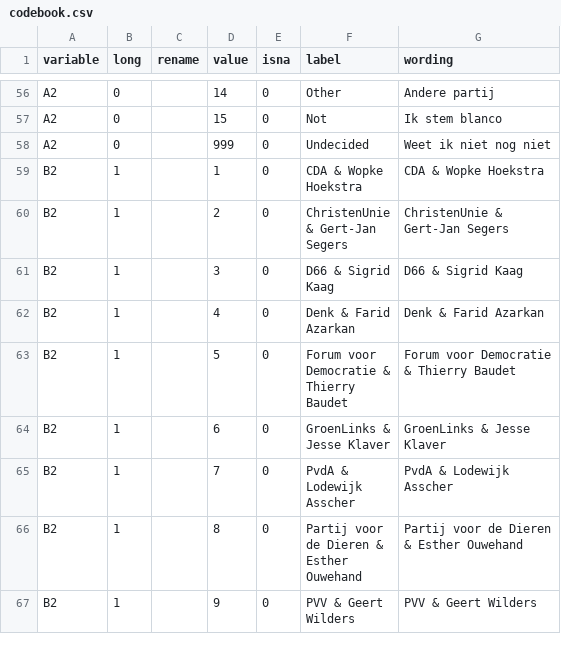
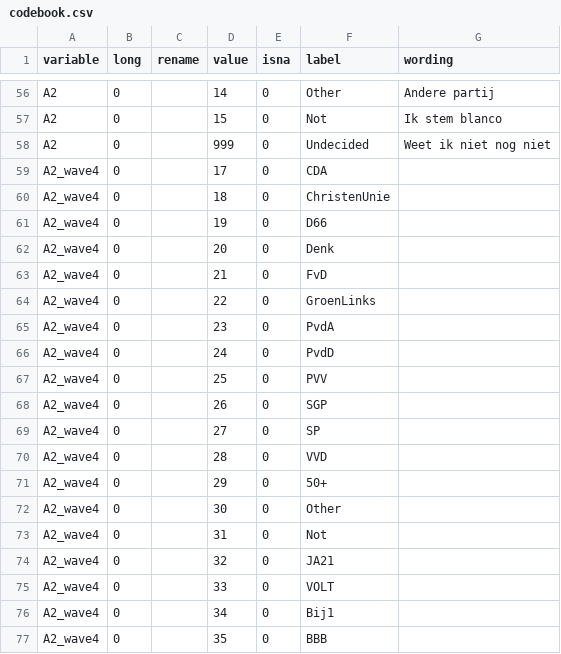
Before and after one commit to vupolcom/VU-Election-Study, a CSV file: data/raw/codebook.csv, drawn as a sheet; only a part is shown, gaps mark what is left out; the shorter side is filled out with more unchanged rows; the diff covers the shown part only; the diff names each change by its address in the sheet, - before the commit and + after, or states it on an @@ line.

Commit message:
Processing for wave 4

```diff
--- a/data/raw/codebook.csv
+++ b/data/raw/codebook.csv
+row 59: A2_wave4 | 0 |  | 17 | 0 | CDA
+row 60: A2_wave4 | 0 |  | 18 | 0 | ChristenUnie
+row 61: A2_wave4 | 0 |  | 19 | 0 | D66
+row 62: A2_wave4 | 0 |  | 20 | 0 | Denk
+row 63: A2_wave4 | 0 |  | 21 | 0 | FvD
+row 64: A2_wave4 | 0 |  | 22 | 0 | GroenLinks
+row 65: A2_wave4 | 0 |  | 23 | 0 | PvdA
+row 66: A2_wave4 | 0 |  | 24 | 0 | PvdD
+row 67: A2_wave4 | 0 |  | 25 | 0 | PVV
+row 68: A2_wave4 | 0 |  | 26 | 0 | SGP
+row 69: A2_wave4 | 0 |  | 27 | 0 | SP
+row 70: A2_wave4 | 0 |  | 28 | 0 | VVD
+row 71: A2_wave4 | 0 |  | 29 | 0 | 50+
+row 72: A2_wave4 | 0 |  | 30 | 0 | Other
+row 73: A2_wave4 | 0 |  | 31 | 0 | Not
+row 74: A2_wave4 | 0 |  | 32 | 0 | JA21
+row 75: A2_wave4 | 0 |  | 33 | 0 | VOLT
+row 76: A2_wave4 | 0 |  | 34 | 0 | Bij1
+row 77: A2_wave4 | 0 |  | 35 | 0 | BBB
```
Also changed, not shown: 17 added rows and 1 edited cell elsewhere in this file, 4 other files.
